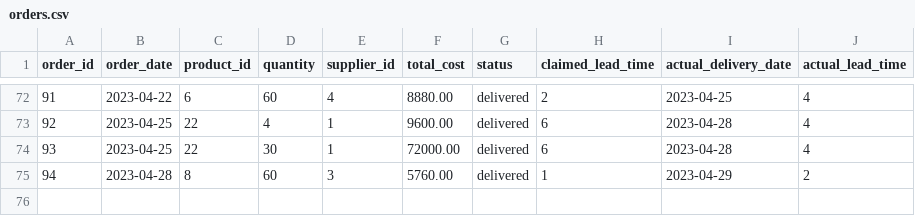
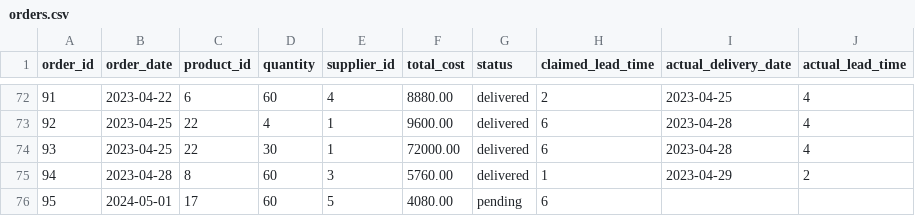
Before and after one commit to Im-Alam/pharmaML, a CSV file: Data/orders.csv, drawn as a sheet; only a part is shown, gaps mark what is left out; the diff names each change by its address in the sheet, - before the commit and + after, or states it on an @@ line.

```diff
--- a/Data/orders.csv
+++ b/Data/orders.csv
+row 76: 95 | 2024-05-01 | 17 | 60 | 5 | 4080.00 | pending | 6
```
Also changed, not shown: 8 other files.
